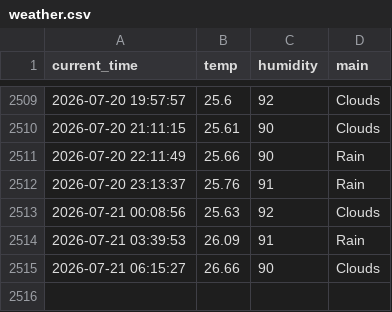
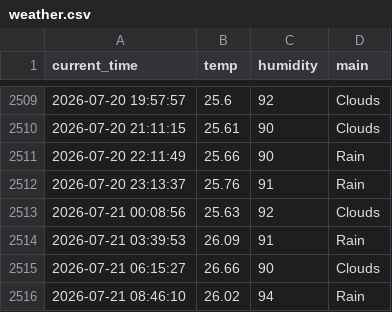
Before and after one commit to dladyddn133-creator/weather_5m, a CSV file: weather.csv, drawn as a sheet; only a part is shown, gaps mark what is left out.

```diff
--- a/weather.csv
+++ b/weather.csv
@@ -2515 +2515,2 @@ current_time,temp,humidity,main
 2026-07-21 06:15:27,26.66,90,Clouds
+2026-07-21 08:46:10,26.02,94,Rain
```
